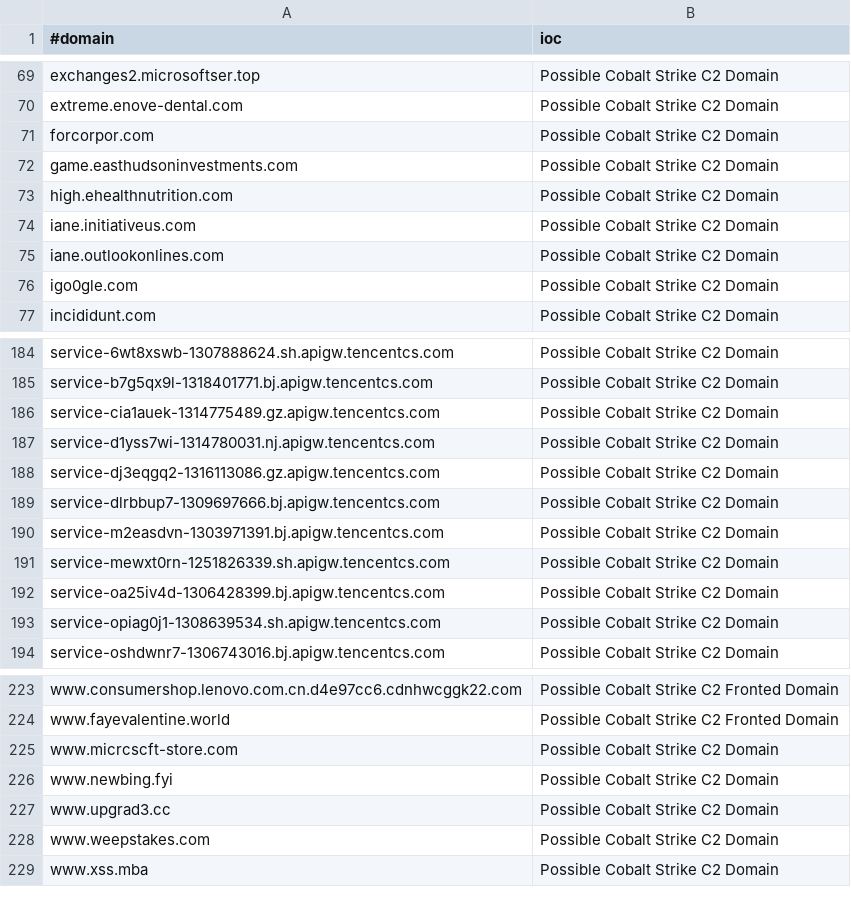
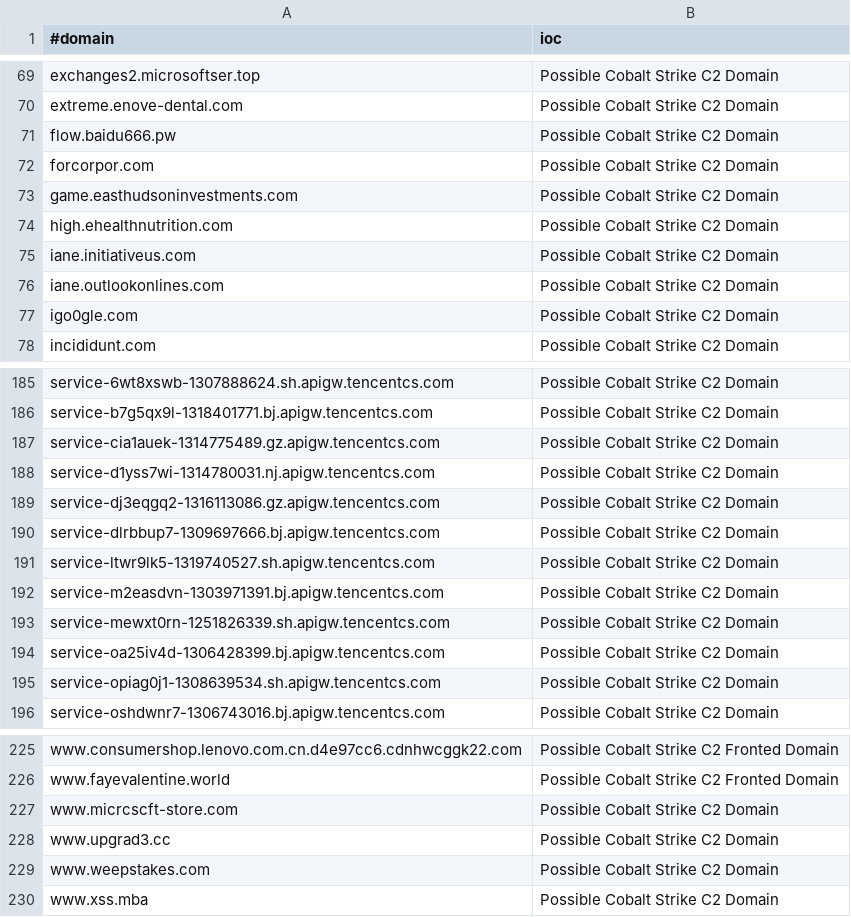
Before and after one commit to beac0n5/C2IntelFeeds, a CSV file: feeds/domainC2s-filter-abused.csv, drawn as a sheet; only a part is shown, gaps mark what is left out.

```diff
--- a/feeds/domainC2s-filter-abused.csv
+++ b/feeds/domainC2s-filter-abused.csv
@@ -70,2 +70,3 @@ exchanges2.microsoftser.top,Possible Cobalt Strike C2 Domain
 extreme.enove-dental.com,Possible Cobalt Strike C2 Domain
+flow.baidu666.pw,Possible Cobalt Strike C2 Domain
 forcorpor.com,Possible Cobalt Strike C2 Domain
@@ -189,2 +190,3 @@ service-dj3eqgq2-1316113086.gz.apigw.tencentcs.com,Possible Cobalt Strike C2 Dom
 service-dlrbbup7-1309697666.bj.apigw.tencentcs.com,Possible Cobalt Strike C2 Domain
+service-ltwr9lk5-1319740527.sh.apigw.tencentcs.com,Possible Cobalt Strike C2 Domain
 service-m2easdvn-1303971391.bj.apigw.tencentcs.com,Possible Cobalt Strike C2 Domain
@@ -225,3 +227,2 @@ www.fayevalentine.world,Possible Cobalt Strike C2 Fronted Domain
 www.micrcscft-store.com,Possible Cobalt Strike C2 Domain
-www.newbing.fyi,Possible Cobalt Strike C2 Domain
 www.upgrad3.cc,Possible Cobalt Strike C2 Domain
```
Also changed, not shown: feeds/IPC2s.csv, feeds/domainC2swithURL-filter-abused.csv, 16 other files.
